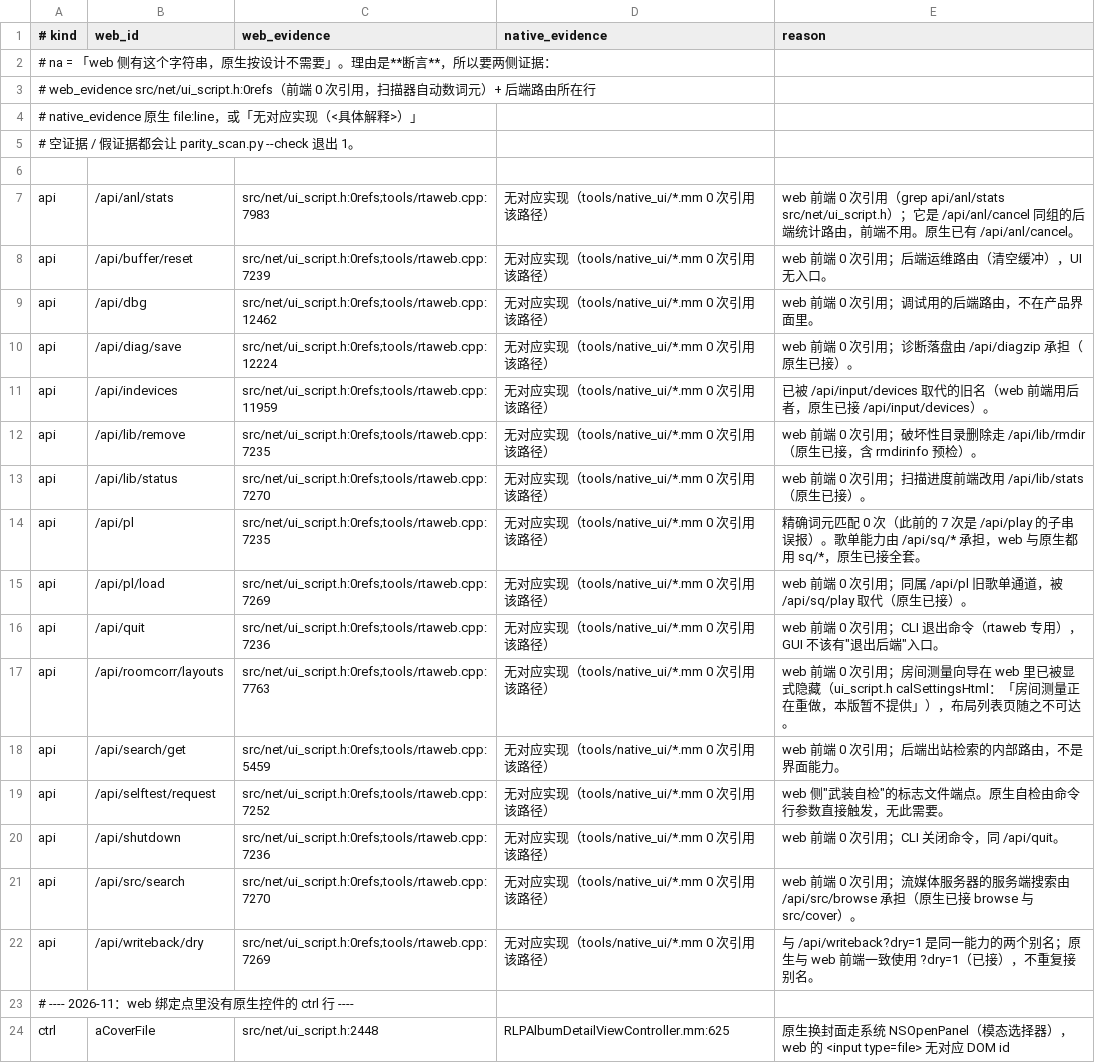
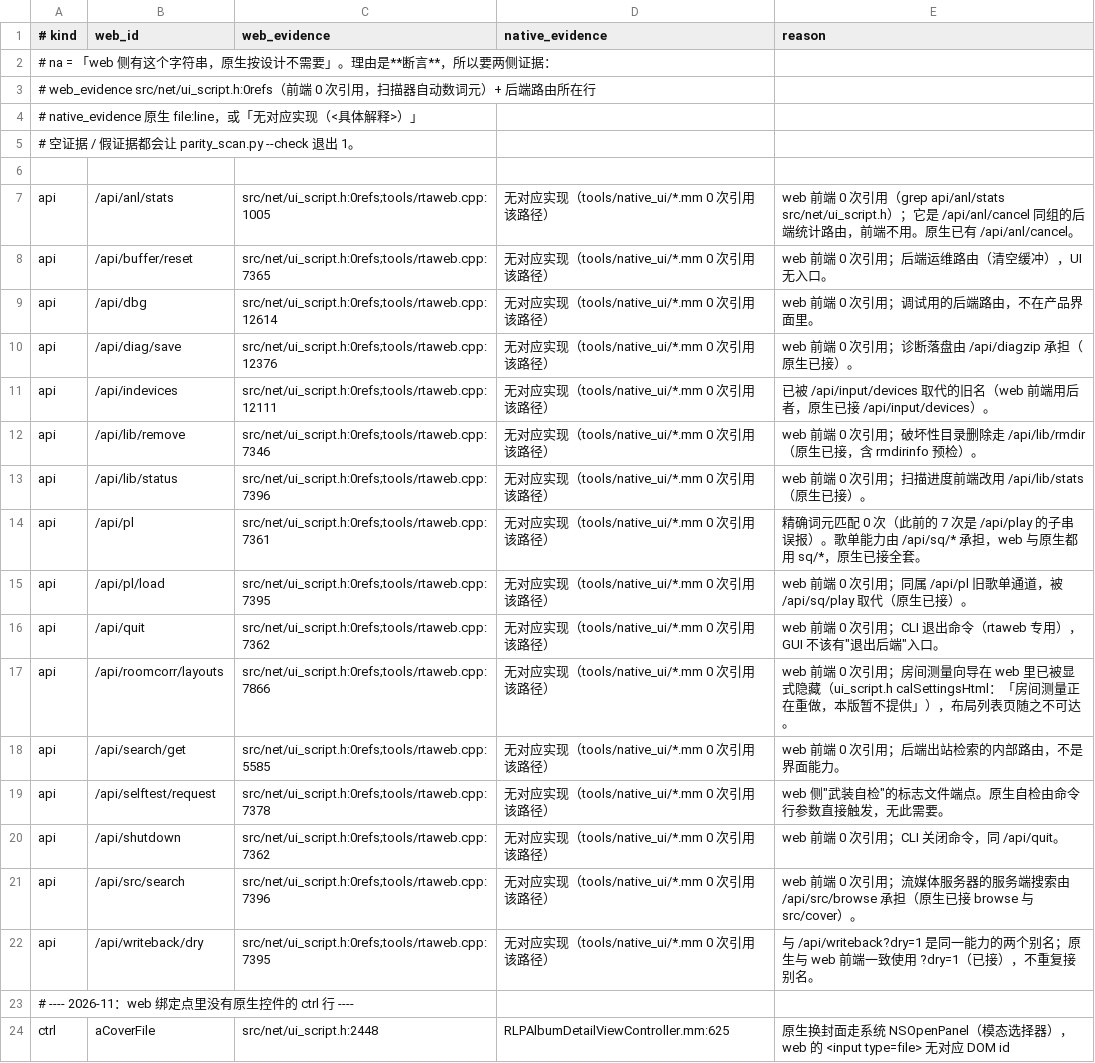
Before and after one commit to BH2VOQ/RLPlayer-Mac, a TSV file: docs/native-ui/parity_na.tsv, drawn as a sheet; only a part is shown.

```diff
--- a/docs/native-ui/parity_na.tsv
+++ b/docs/native-ui/parity_na.tsv
@@ -6,18 +6,18 @@
 
-api	/api/anl/stats	src/net/ui_script.h:0refs;tools/rtaweb.cpp:7983	无对应实现（tools/native_ui/*.mm 0 次引用该路径）	web 前端 0 次引用（grep api/anl/stats src/net/ui_script.h）；它是 /api/anl/cancel 同组的后端统计路由，前端不用。原生已有 /api/anl/cancel。
-api	/api/buffer/reset	src/net/ui_script.h:0refs;tools/rtaweb.cpp:7239	无对应实现（tools/native_ui/*.mm 0 次引用该路径）	web 前端 0 次引用；后端运维路由（清空缓冲），UI 无入口。
-api	/api/dbg	src/net/ui_script.h:0refs;tools/rtaweb.cpp:12462	无对应实现（tools/native_ui/*.mm 0 次引用该路径）	web 前端 0 次引用；调试用的后端路由，不在产品界面里。
-api	/api/diag/save	src/net/ui_script.h:0refs;tools/rtaweb.cpp:12224	无对应实现（tools/native_ui/*.mm 0 次引用该路径）	web 前端 0 次引用；诊断落盘由 /api/diagzip 承担（原生已接）。
-api	/api/indevices	src/net/ui_script.h:0refs;tools/rtaweb.cpp:11959	无对应实现（tools/native_ui/*.mm 0 次引用该路径）	已被 /api/input/devices 取代的旧名（web 前端用后者，原生已接 /api/input/devices）。
-api	/api/lib/remove	src/net/ui_script.h:0refs;tools/rtaweb.cpp:7235	无对应实现（tools/native_ui/*.mm 0 次引用该路径）	web 前端 0 次引用；破坏性目录删除走 /api/lib/rmdir（原生已接，含 rmdirinfo 预检）。
-api	/api/lib/status	src/net/ui_script.h:0refs;tools/rtaweb.cpp:7270	无对应实现（tools/native_ui/*.mm 0 次引用该路径）	web 前端 0 次引用；扫描进度前端改用 /api/lib/stats（原生已接）。
-api	/api/pl	src/net/ui_script.h:0refs;tools/rtaweb.cpp:7235	无对应实现（tools/native_ui/*.mm 0 次引用该路径）	精确词元匹配 0 次（此前的 7 次是 /api/play 的子串误报）。歌单能力由 /api/sq/* 承担，web 与原生都用 sq/*，原生已接全套。
-api	/api/pl/load	src/net/ui_script.h:0refs;tools/rtaweb.cpp:7269	无对应实现（tools/native_ui/*.mm 0 次引用该路径）	web 前端 0 次引用；同属 /api/pl 旧歌单通道，被 /api/sq/play 取代（原生已接）。
-api	/api/quit	src/net/ui_script.h:0refs;tools/rtaweb.cpp:7236	无对应实现（tools/native_ui/*.mm 0 次引用该路径）	web 前端 0 次引用；CLI 退出命令（rtaweb 专用），GUI 不该有"退出后端"入口。
-api	/api/roomcorr/layouts	src/net/ui_script.h:0refs;tools/rtaweb.cpp:7763	无对应实现（tools/native_ui/*.mm 0 次引用该路径）	web 前端 0 次引用；房间测量向导在 web 里已被显式隐藏（ui_script.h calSettingsHtml：「房间测量正在重做，本版暂不提供」），布局列表页随之不可达。
-api	/api/search/get	src/net/ui_script.h:0refs;tools/rtaweb.cpp:5459	无对应实现（tools/native_ui/*.mm 0 次引用该路径）	web 前端 0 次引用；后端出站检索的内部路由，不是界面能力。
-api	/api/selftest/request	src/net/ui_script.h:0refs;tools/rtaweb.cpp:7252	无对应实现（tools/native_ui/*.mm 0 次引用该路径）	web 侧"武装自检"的标志文件端点。原生自检由命令行参数直接触发，无此需要。
-api	/api/shutdown	src/net/ui_script.h:0refs;tools/rtaweb.cpp:7236	无对应实现（tools/native_ui/*.mm 0 次引用该路径）	web 前端 0 次引用；CLI 关闭命令，同 /api/quit。
-api	/api/src/search	src/net/ui_script.h:0refs;tools/rtaweb.cpp:7270	无对应实现（tools/native_ui/*.mm 0 次引用该路径）	web 前端 0 次引用；流媒体服务器的服务端搜索由 /api/src/browse 承担（原生已接 browse 与 src/cover）。
-api	/api/writeback/dry	src/net/ui_script.h:0refs;tools/rtaweb.cpp:7269	无对应实现（tools/native_ui/*.mm 0 次引用该路径）	与 /api/writeback?dry=1 是同一能力的两个别名；原生与 web 前端一致使用 ?dry=1（已接），不重复接别名。
+api	/api/anl/stats	src/net/ui_script.h:0refs;tools/rtaweb.cpp:1005	无对应实现（tools/native_ui/*.mm 0 次引用该路径）	web 前端 0 次引用（grep api/anl/stats src/net/ui_script.h）；它是 /api/anl/cancel 同组的后端统计路由，前端不用。原生已有 /api/anl/cancel。
+api	/api/buffer/reset	src/net/ui_script.h:0refs;tools/rtaweb.cpp:7365	无对应实现（tools/native_ui/*.mm 0 次引用该路径）	web 前端 0 次引用；后端运维路由（清空缓冲），UI 无入口。
+api	/api/dbg	src/net/ui_script.h:0refs;tools/rtaweb.cpp:12614	无对应实现（tools/native_ui/*.mm 0 次引用该路径）	web 前端 0 次引用；调试用的后端路由，不在产品界面里。
+api	/api/diag/save	src/net/ui_script.h:0refs;tools/rtaweb.cpp:12376	无对应实现（tools/native_ui/*.mm 0 次引用该路径）	web 前端 0 次引用；诊断落盘由 /api/diagzip 承担（原生已接）。
+api	/api/indevices	src/net/ui_script.h:0refs;tools/rtaweb.cpp:12111	无对应实现（tools/native_ui/*.mm 0 次引用该路径）	已被 /api/input/devices 取代的旧名（web 前端用后者，原生已接 /api/input/devices）。
+api	/api/lib/remove	src/net/ui_script.h:0refs;tools/rtaweb.cpp:7346	无对应实现（tools/native_ui/*.mm 0 次引用该路径）	web 前端 0 次引用；破坏性目录删除走 /api/lib/rmdir（原生已接，含 rmdirinfo 预检）。
+api	/api/lib/status	src/net/ui_script.h:0refs;tools/rtaweb.cpp:7396	无对应实现（tools/native_ui/*.mm 0 次引用该路径）	web 前端 0 次引用；扫描进度前端改用 /api/lib/stats（原生已接）。
+api	/api/pl	src/net/ui_script.h:0refs;tools/rtaweb.cpp:7361	无对应实现（tools/native_ui/*.mm 0 次引用该路径）	精确词元匹配 0 次（此前的 7 次是 /api/play 的子串误报）。歌单能力由 /api/sq/* 承担，web 与原生都用 sq/*，原生已接全套。
+api	/api/pl/load	src/net/ui_script.h:0refs;tools/rtaweb.cpp:7395	无对应实现（tools/native_ui/*.mm 0 次引用该路径）	web 前端 0 次引用；同属 /api/pl 旧歌单通道，被 /api/sq/play 取代（原生已接）。
+api	/api/quit	src/net/ui_script.h:0refs;tools/rtaweb.cpp:7362	无对应实现（tools/native_ui/*.mm 0 次引用该路径）	web 前端 0 次引用；CLI 退出命令（rtaweb 专用），GUI 不该有"退出后端"入口。
+api	/api/roomcorr/layouts	src/net/ui_script.h:0refs;tools/rtaweb.cpp:7866	无对应实现（tools/native_ui/*.mm 0 次引用该路径）	web 前端 0 次引用；房间测量向导在 web 里已被显式隐藏（ui_script.h calSettingsHtml：「房间测量正在重做，本版暂不提供」），布局列表页随之不可达。
+api	/api/search/get	src/net/ui_script.h:0refs;tools/rtaweb.cpp:5585	无对应实现（tools/native_ui/*.mm 0 次引用该路径）	web 前端 0 次引用；后端出站检索的内部路由，不是界面能力。
+api	/api/selftest/request	src/net/ui_script.h:0refs;tools/rtaweb.cpp:7378	无对应实现（tools/native_ui/*.mm 0 次引用该路径）	web 侧"武装自检"的标志文件端点。原生自检由命令行参数直接触发，无此需要。
+api	/api/shutdown	src/net/ui_script.h:0refs;tools/rtaweb.cpp:7362	无对应实现（tools/native_ui/*.mm 0 次引用该路径）	web 前端 0 次引用；CLI 关闭命令，同 /api/quit。
+api	/api/src/search	src/net/ui_script.h:0refs;tools/rtaweb.cpp:7396	无对应实现（tools/native_ui/*.mm 0 次引用该路径）	web 前端 0 次引用；流媒体服务器的服务端搜索由 /api/src/browse 承担（原生已接 browse 与 src/cover）。
+api	/api/writeback/dry	src/net/ui_script.h:0refs;tools/rtaweb.cpp:7395	无对应实现（tools/native_ui/*.mm 0 次引用该路径）	与 /api/writeback?dry=1 是同一能力的两个别名；原生与 web 前端一致使用 ?dry=1（已接），不重复接别名。
 # ---- 2026-11：web 绑定点里没有原生控件的 ctrl 行 ----
```
Also changed, not shown: docs/native-ui/parity.tsv.
